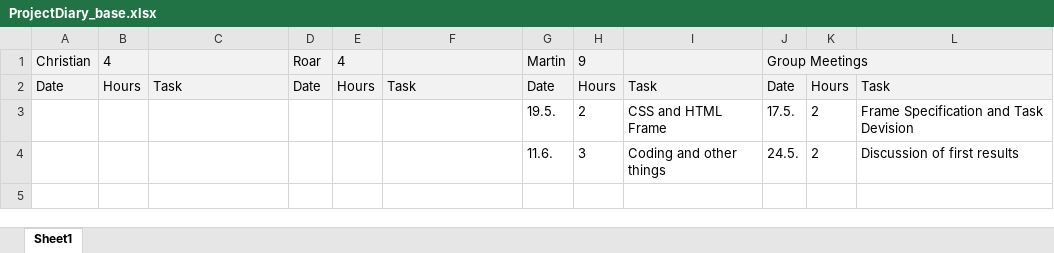
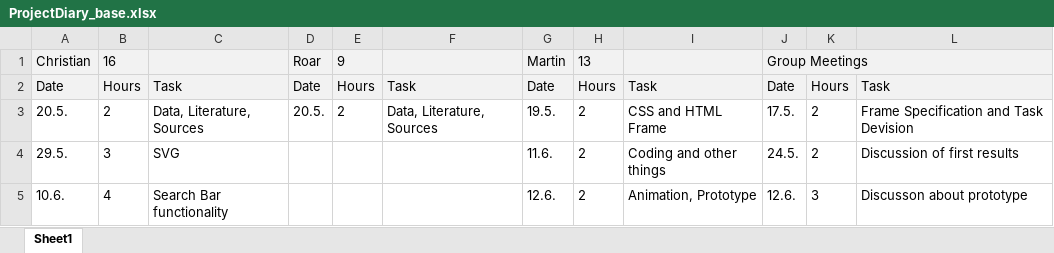
Before and after one commit to Roaringman/CO2SpatialFootprint, an Excel workbook: ProjectDiary_base.xlsx, sheet Sheet1, drawn as a sheet; values as stored, in another font and other column widths than the file's, no borders; the diff names each change by its address in the sheet, - before the commit and + after, or states it on an @@ line.

Commit message:
project diary upload

```diff
--- a/ProjectDiary_base.xlsx (sheet Sheet1)
+++ b/ProjectDiary_base.xlsx (sheet Sheet1)
-B1: 4
+B1: 16
-E1: 4
+E1: 9
-H1: 9
+H1: 13
-A3: (empty)
+A3: 20.5.
-B3: (empty)
+B3: 2
-C3: (empty)
+C3: Data, Literature, Sources
-D3: (empty)
+D3: 20.5.
-E3: (empty)
+E3: 2
-F3: (empty)
+F3: Data, Literature, Sources
-A4: (empty)
+A4: 29.5.
-B4: (empty)
+B4: 3
-C4: (empty)
+C4: SVG
-H4: 3
+H4: 2
+row 5: 10.6. | 4 | Search Bar functionality |  |  |  | 12.6. | 2 | Animation, Prototype | 12.6. | 3 | Discusson about prototype
```
